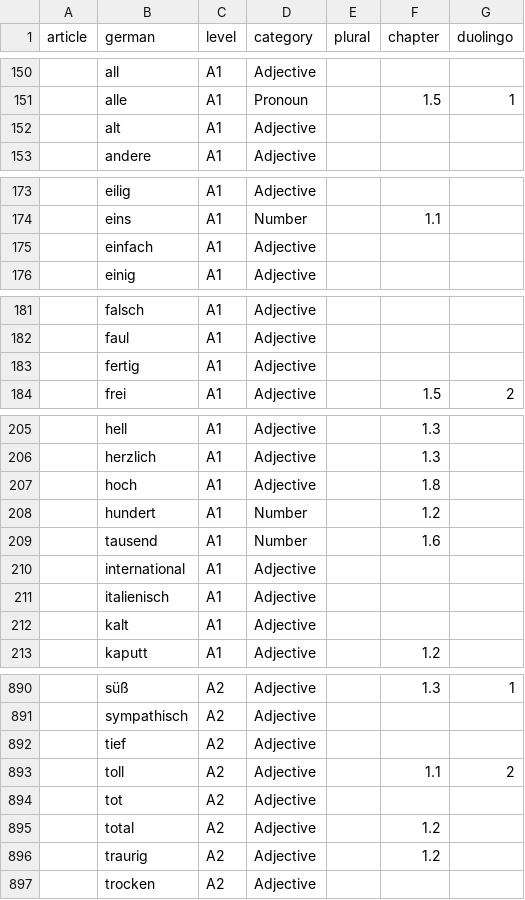
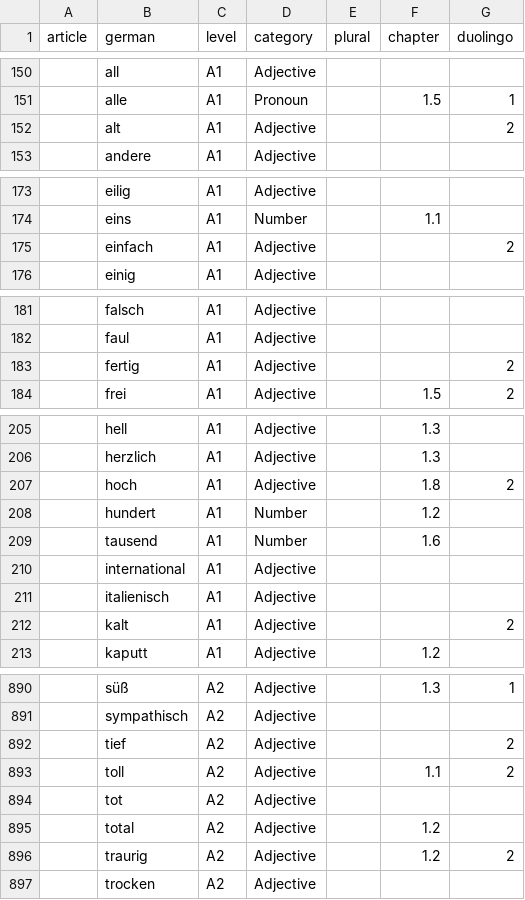
Before and after one commit to melm73/learn_german, a CSV file: db/words.csv, drawn as a sheet; only a part is shown, gaps mark what is left out; the diff covers the shown part only; the diff names each change by its address in the sheet, - before the commit and + after, or states it on an @@ line.

```diff
--- a/db/words.csv
+++ b/db/words.csv
-G152 (duolingo): (empty)
+G152 (duolingo): 2
-G175 (duolingo): (empty)
+G175 (duolingo): 2
-G183 (duolingo): (empty)
+G183 (duolingo): 2
-G207 (duolingo): (empty)
+G207 (duolingo): 2
-G212 (duolingo): (empty)
+G212 (duolingo): 2
-G892 (duolingo): (empty)
+G892 (duolingo): 2
-G896 (duolingo): (empty)
+G896 (duolingo): 2
```
Also changed, not shown: 16 edited cells elsewhere in this file.
